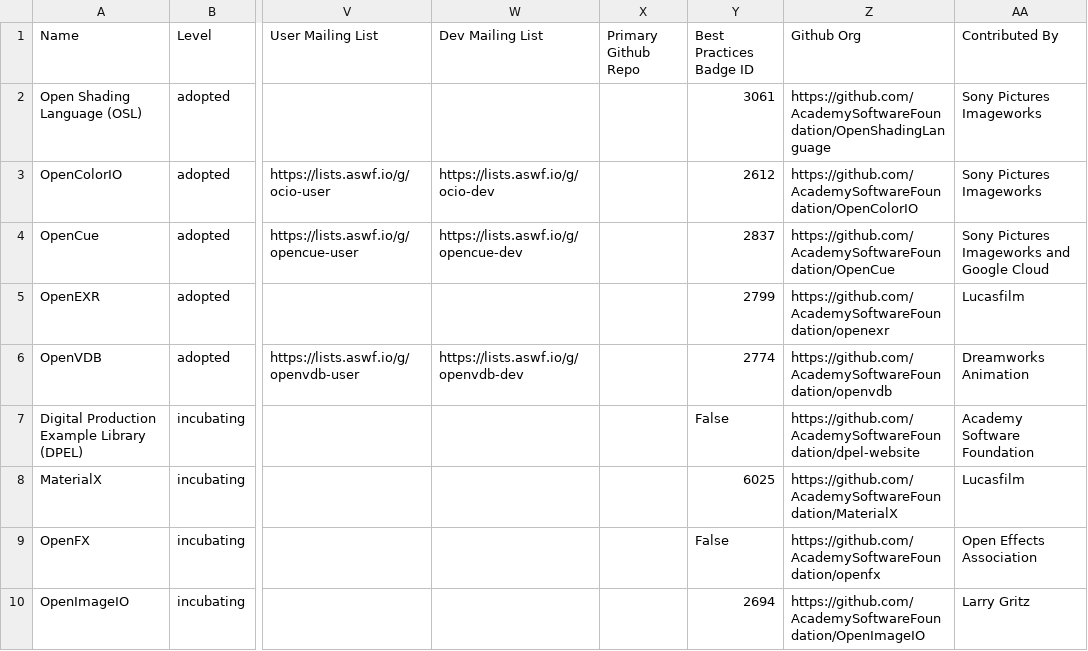
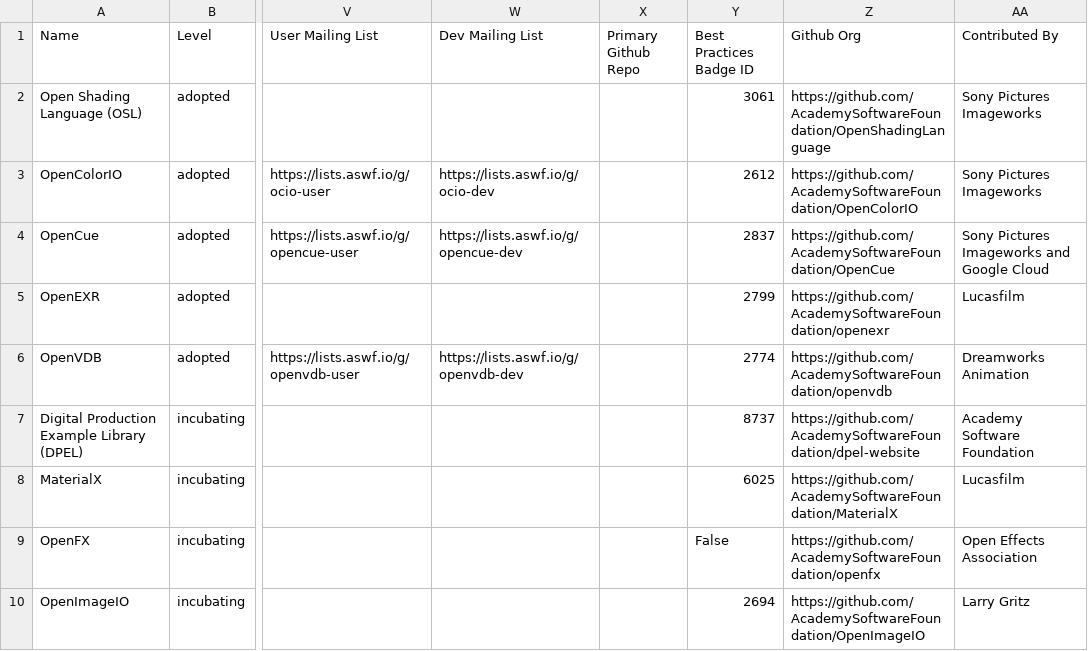
Before and after one commit to AcademySoftwareFoundation/tac, a CSV file: _data/projects.csv, drawn as a sheet; only a part is shown, gaps mark what is left out; the diff names each change by its address in the sheet, - before the commit and + after, or states it on an @@ line.

```diff
--- a/_data/projects.csv
+++ b/_data/projects.csv
-Y7 (Best Practices Badge ID): False
+Y7 (Best Practices Badge ID): 8737
```
